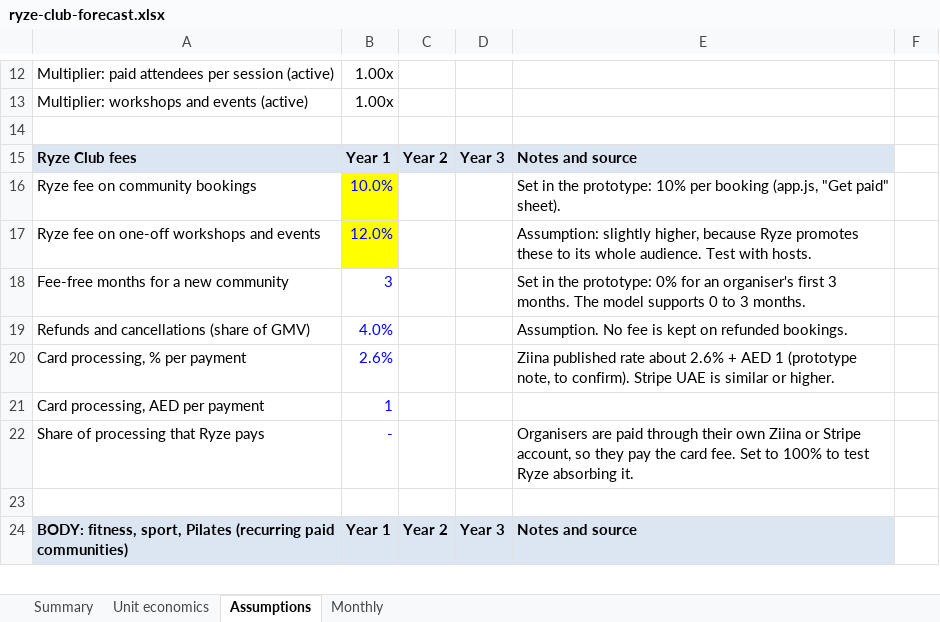
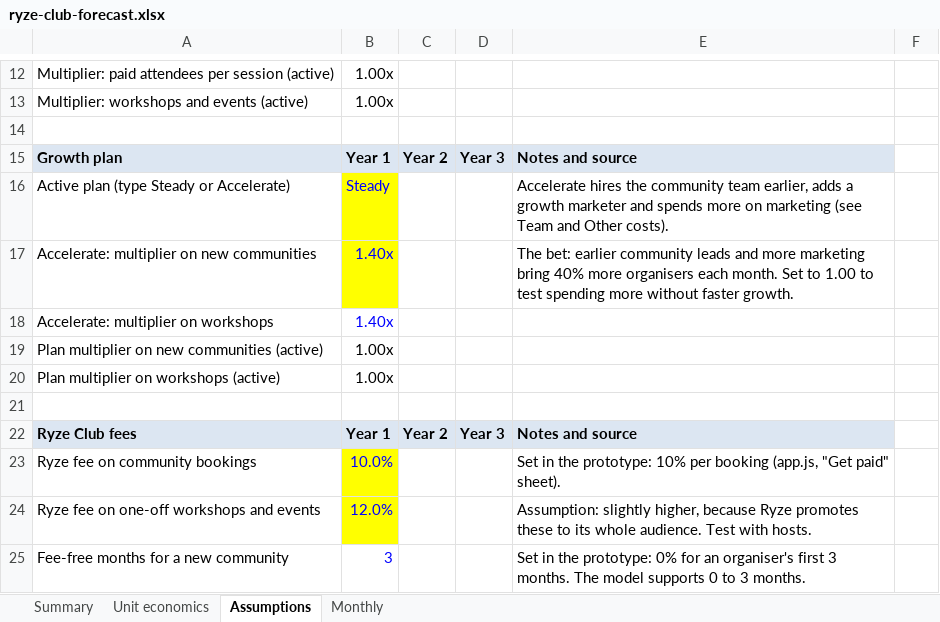
Before and after one commit to Jed-byte/ryzeclub, an Excel workbook: docs/initiatives/initiative-001-community-fitness-dubai/business/ryze-club-forecast.xlsx, sheet Assumptions, drawn as a sheet; only a part is shown, gaps mark what is left out; the shorter side is filled out with more unchanged rows; values as stored, in another font and other column widths than the file's, no borders; the diff covers the shown part only; the diff names each change by its address in the sheet, - before the commit and + after, or states it on an @@ line.

```diff
--- a/docs/initiatives/initiative-001-community-fitness-dubai/business/ryze-club-forecast.xlsx (sheet Assumptions)
+++ b/docs/initiatives/initiative-001-community-fitness-dubai/business/ryze-club-forecast.xlsx (sheet Assumptions)
+row 15: Growth plan | Year 1 | Year 2 | Year 3 | Notes and source
+row 16: Active plan (type Steady or Accelerate) | Steady |  |  | Accelerate hires the community team earlier, adds a growth marketer and spends more on marketing (see Team and Other costs).
+row 17: Accelerate: multiplier on new communities | 1.40x |  |  | The bet: earlier community leads and more marketing bring 40% more organisers each month. Set to 1.00 to test spending more without faster growth.
+row 18: Accelerate: multiplier on workshops | 1.40x
+row 19: Plan multiplier on new communities (active) | 1.00x
+row 20: Plan multiplier on workshops (active) | 1.00x
+row 21: (empty)
```
Also changed, not shown: 5 added rows, 1 removed row and 18 edited cells elsewhere in this sheet, sheet Monthly, sheet Summary, formulas that keep their value, 1 other file.
